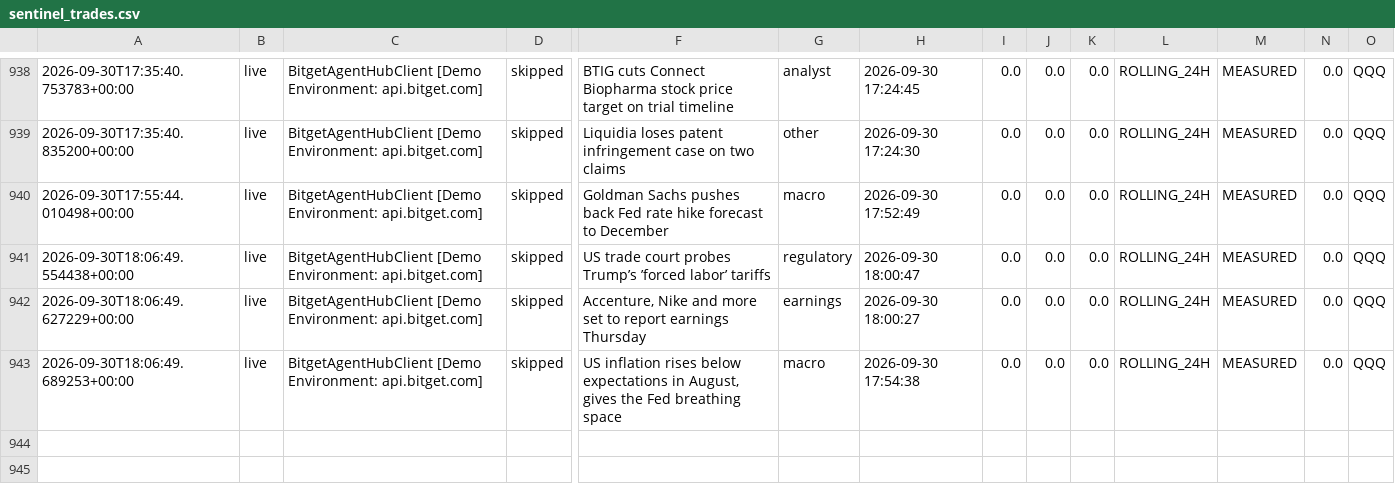
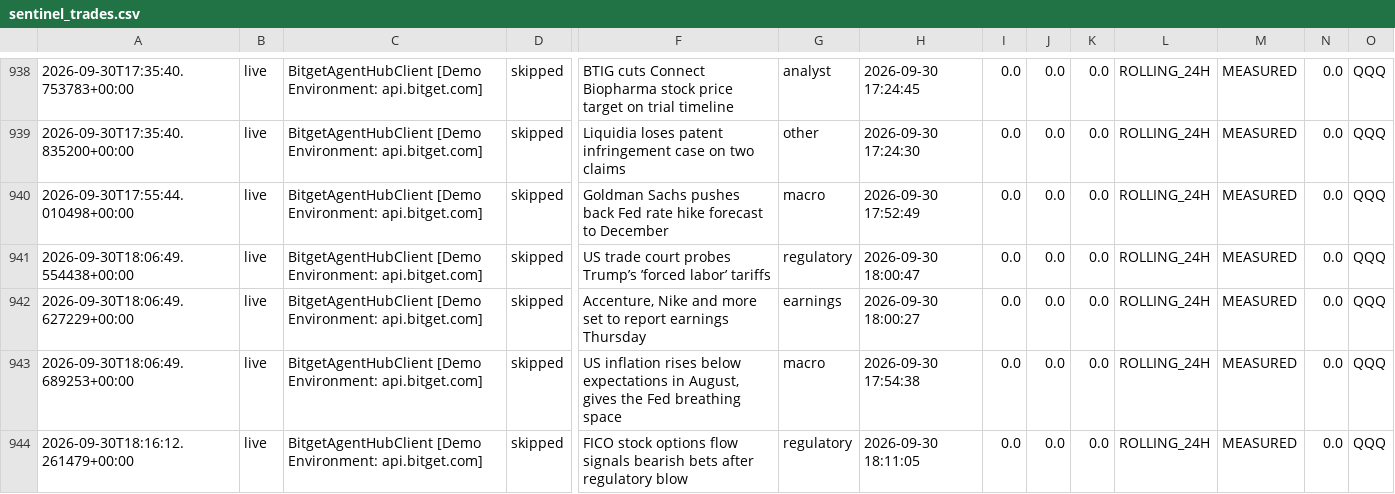
Before and after one commit to 0xSheriff/afterhours-sentinel, a CSV file: logs/sentinel_trades.csv, drawn as a sheet; only a part is shown, gaps mark what is left out; rows hold the shown columns only; the diff names each change by its address in the sheet, - before the commit and + after, or states it on an @@ line.

Commit message:
telemetry: sync live trade records (933 records)

```diff
--- a/logs/sentinel_trades.csv
+++ b/logs/sentinel_trades.csv
+row 944: 2026-09-30T18:16:12.261479+00:00 | live | BitgetAgentHubClient [Demo Environment: api.bitget.com] | skipped | FICO stock options flow signals bearish bets after regulatory blow | regulatory | 2026-09-30 18:11:05 | 0.0 | 0.0 | 0.0 | ROLLING_24H | MEASURED | 0.0 | QQQ
```
Also changed, not shown: 3 other files.
